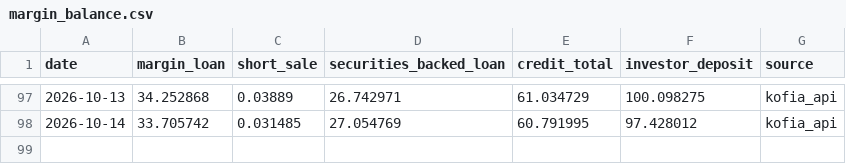
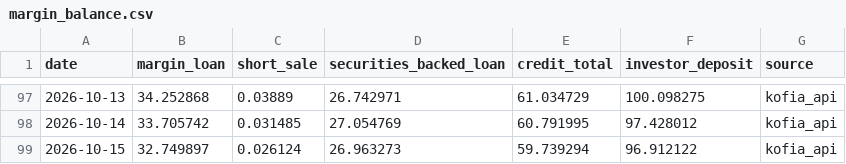
Before and after one commit to louco999/korea-margin-tracker, a CSV file: data/margin_balance.csv, drawn as a sheet; only a part is shown, gaps mark what is left out; the diff names each change by its address in the sheet, - before the commit and + after, or states it on an @@ line.

```diff
--- a/data/margin_balance.csv
+++ b/data/margin_balance.csv
+row 99: 2026-10-15 | 32.749897 | 0.026124 | 26.963273 | 59.739294 | 96.912122 | kofia_api
```
Also changed, not shown: 3 other files.
